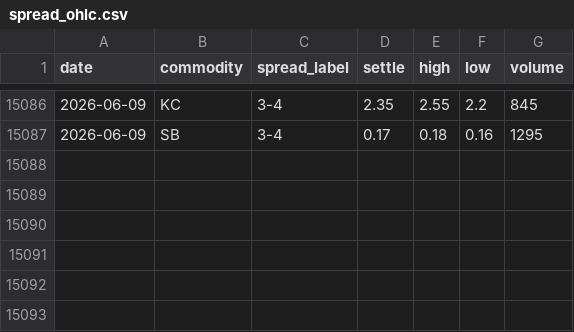
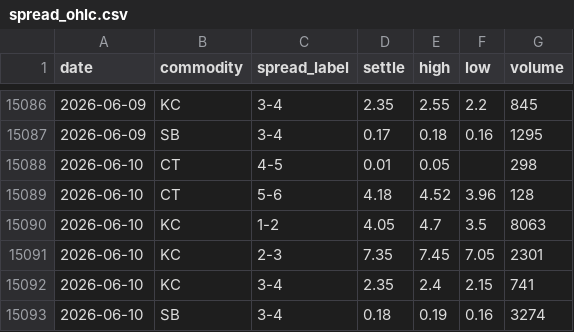
Before and after one commit to vlmsofts/oi-dashboard, a CSV file: data/spread_ohlc.csv, drawn as a sheet; only a part is shown, gaps mark what is left out.

Commit message:
auto: spread OHLC 2026-06-10

```diff
--- a/data/spread_ohlc.csv
+++ b/data/spread_ohlc.csv
@@ -15087 +15087,7 @@ date,commodity,spread_label,settle,high,low,volume
 2026-06-09,SB,3-4,0.17,0.18,0.16,1295
+2026-06-10,CT,4-5,0.01,0.05,,298
+2026-06-10,CT,5-6,4.18,4.52,3.96,128
+2026-06-10,KC,1-2,4.05,4.7,3.5,8063
+2026-06-10,KC,2-3,7.35,7.45,7.05,2301
+2026-06-10,KC,3-4,2.35,2.4,2.15,741
+2026-06-10,SB,3-4,0.18,0.19,0.16,3274
```
